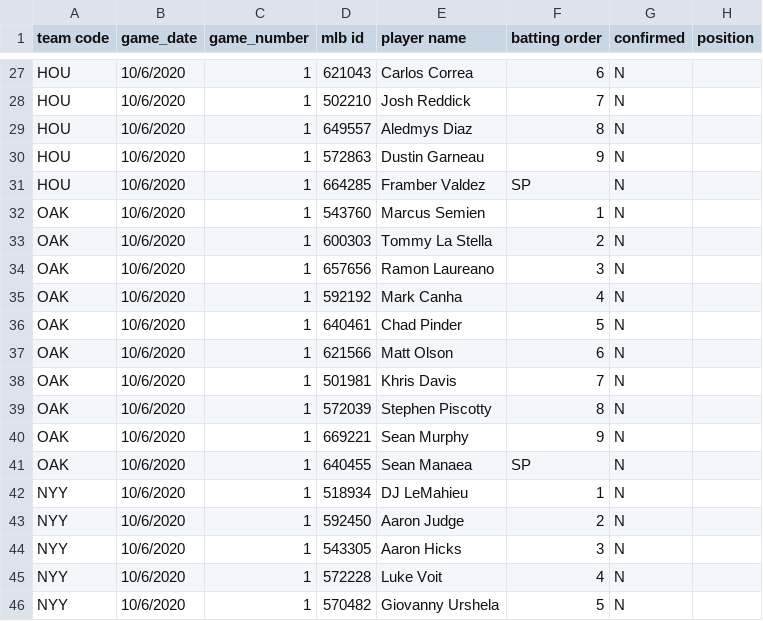
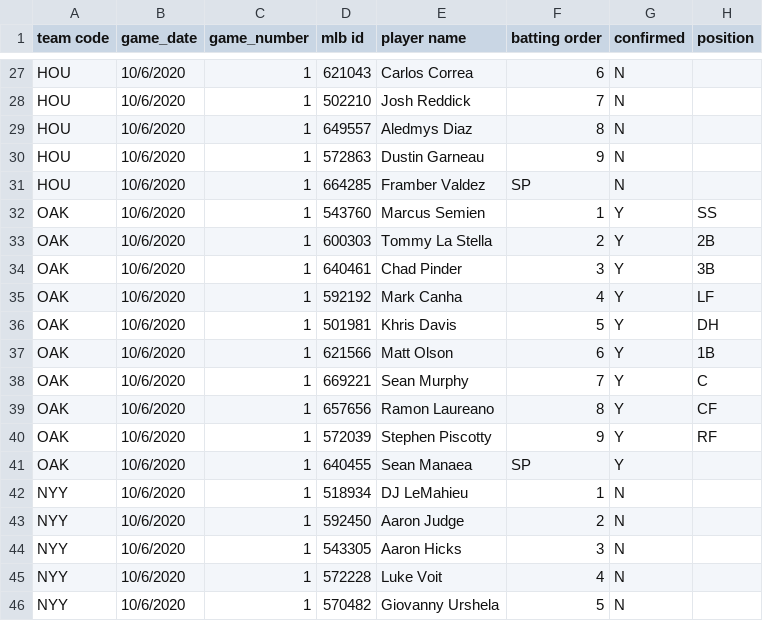
Before and after one commit to justinmof/MLBSheets-CSV-Files, a CSV file: BM-Lineup-Data.csv, drawn as a sheet; only a part is shown, gaps mark what is left out.

```diff
--- a/BM-Lineup-Data.csv
+++ b/BM-Lineup-Data.csv
@@ -31,12 +31,12 @@ HOU,10/6/2020,1,572863,Dustin Garneau,9,N,
 HOU,10/6/2020,1,664285,Framber Valdez,SP,N,
-OAK,10/6/2020,1,543760,Marcus Semien,1,N,
-OAK,10/6/2020,1,600303,Tommy La Stella,2,N,
-OAK,10/6/2020,1,657656,Ramon Laureano,3,N,
-OAK,10/6/2020,1,592192,Mark Canha,4,N,
-OAK,10/6/2020,1,640461,Chad Pinder,5,N,
-OAK,10/6/2020,1,621566,Matt Olson,6,N,
-OAK,10/6/2020,1,501981,Khris Davis,7,N,
-OAK,10/6/2020,1,572039,Stephen Piscotty,8,N,
-OAK,10/6/2020,1,669221,Sean Murphy,9,N,
-OAK,10/6/2020,1,640455,Sean Manaea,SP,N,
+OAK,10/6/2020,1,543760,Marcus Semien,1,Y,SS
+OAK,10/6/2020,1,600303,Tommy La Stella,2,Y,2B
+OAK,10/6/2020,1,640461,Chad Pinder,3,Y,3B
+OAK,10/6/2020,1,592192,Mark Canha,4,Y,LF
+OAK,10/6/2020,1,501981,Khris Davis,5,Y,DH
+OAK,10/6/2020,1,621566,Matt Olson,6,Y,1B
+OAK,10/6/2020,1,669221,Sean Murphy,7,Y,C
+OAK,10/6/2020,1,657656,Ramon Laureano,8,Y,CF
+OAK,10/6/2020,1,572039,Stephen Piscotty,9,Y,RF
+OAK,10/6/2020,1,640455,Sean Manaea,SP,Y,
 NYY,10/6/2020,1,518934,DJ LeMahieu,1,N,
```
Also changed, not shown: BM-Lineup-Data1.csv.
